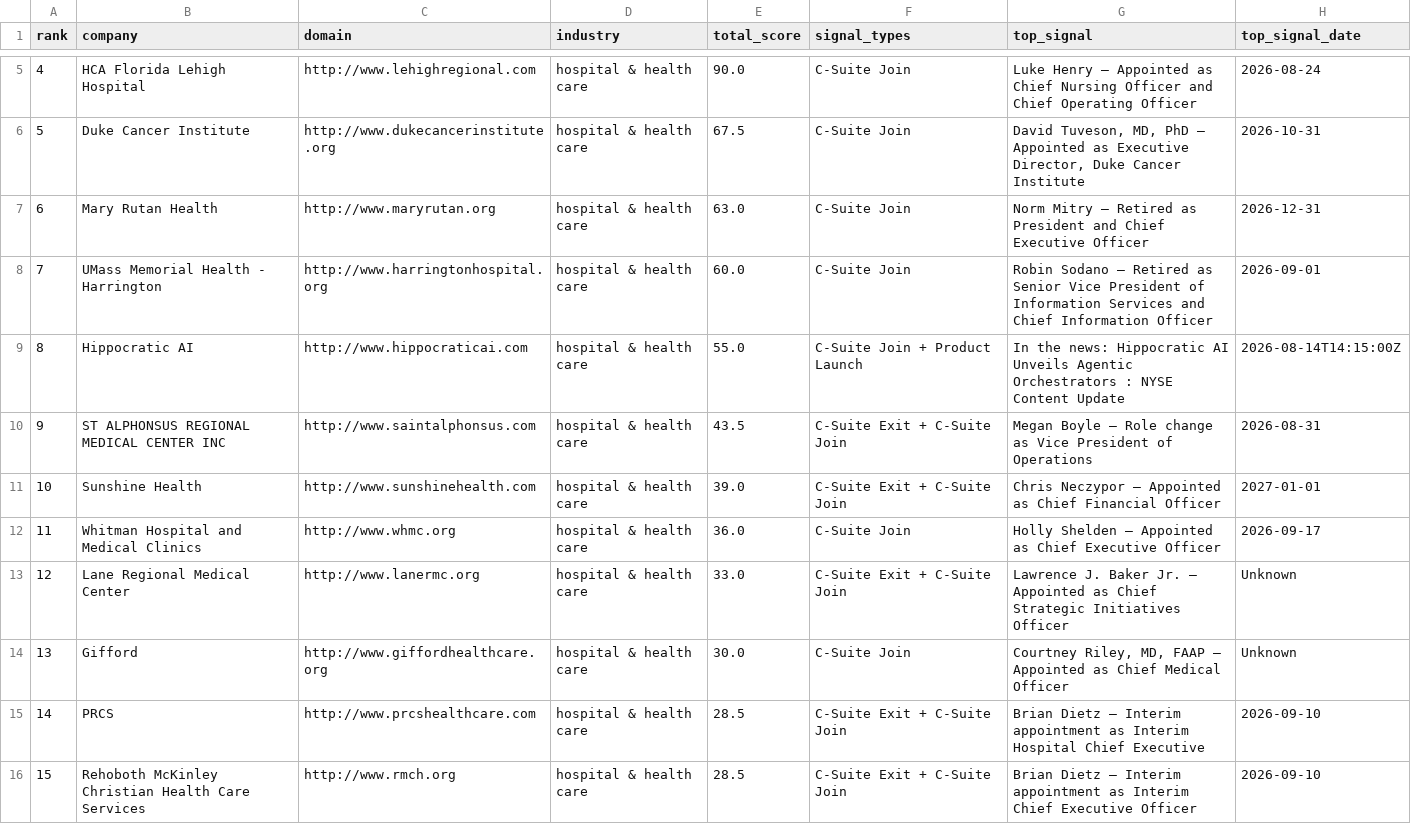
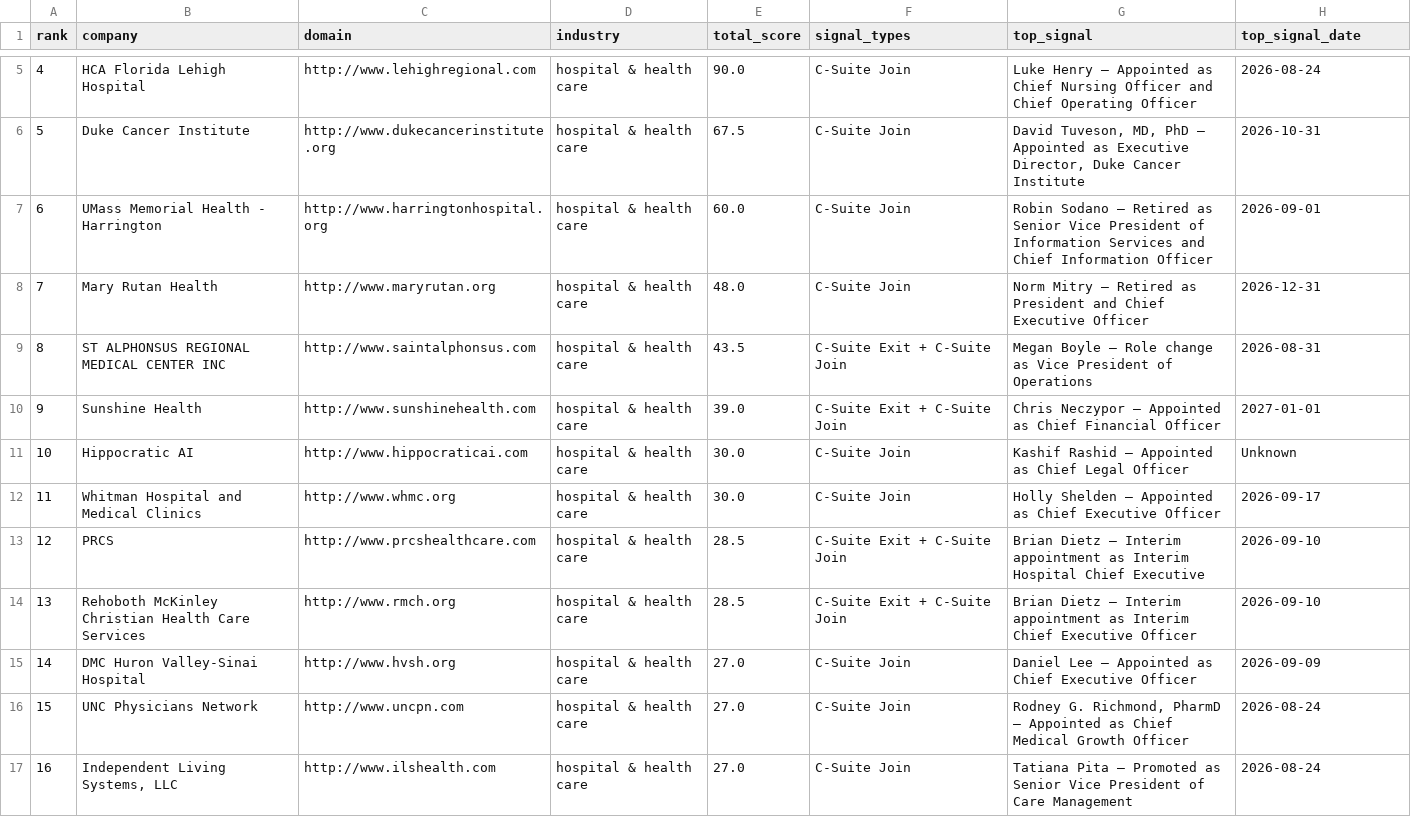
Before and after one commit to Krishna-1812/new-agentic-platform, a CSV file: reports/opportunities_healthcare.csv, drawn as a sheet; only a part is shown, gaps mark what is left out; the shorter side is filled out with more unchanged rows; removed rows and columns are numbered as before the commit, all else as after; the diff covers the shown part only; the diff names each change by its address in the sheet, - before the commit and + after, or states it on an @@ line.

```diff
--- a/reports/opportunities_healthcare.csv
+++ b/reports/opportunities_healthcare.csv
-row 7: 6 | Mary Rutan Health | http://www.maryrutan.org | hospital & health care | 63.0 | C-Suite Join | Norm Mitry — Retired as President and Chief Executive Officer | 2026-12-31
@@ column A (rank) renumbered between rows 7 and 35 @@
-row 9: 8 | Hippocratic AI | http://www.hippocraticai.com | hospital & health care | 55.0 | C-Suite Join + Product Launch | In the news: Hippocratic AI Unveils Agentic Orchestrators : NYSE Content Update | 2026-08-14T14:15:00Z
+row 8: 7 | Mary Rutan Health | http://www.maryrutan.org | hospital & health care | 48.0 | C-Suite Join | Norm Mitry — Retired as President and Chief Executive Officer | 2026-12-31
+row 11: 10 | Hippocratic AI | http://www.hippocraticai.com | hospital & health care | 30.0 | C-Suite Join | Kashif Rashid — Appointed as Chief Legal Officer | Unknown
-E12 (total_score): 36.0
+E12 (total_score): 30.0
-row 13: 12 | Lane Regional Medical Center | http://www.lanermc.org | hospital & health care | 33.0 | C-Suite Exit + C-Suite Join | Lawrence J. Baker Jr. — Appointed as Chief Strategic Initiatives Officer | Unknown
-row 14: 13 | Gifford | http://www.giffordhealthcare.org | hospital & health care | 30.0 | C-Suite Join | Courtney Riley, MD, FAAP — Appointed as Chief Medical Officer | Unknown
```
Also changed, not shown: 5 added rows and 7 removed rows elsewhere in this file, 3 other files.
